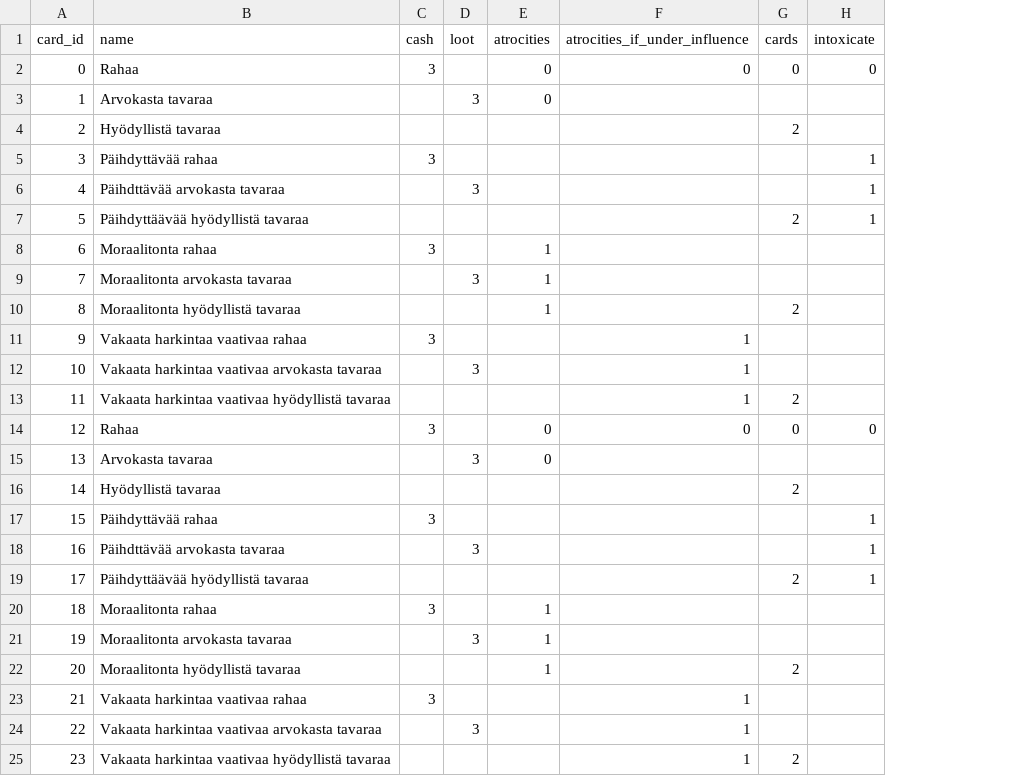
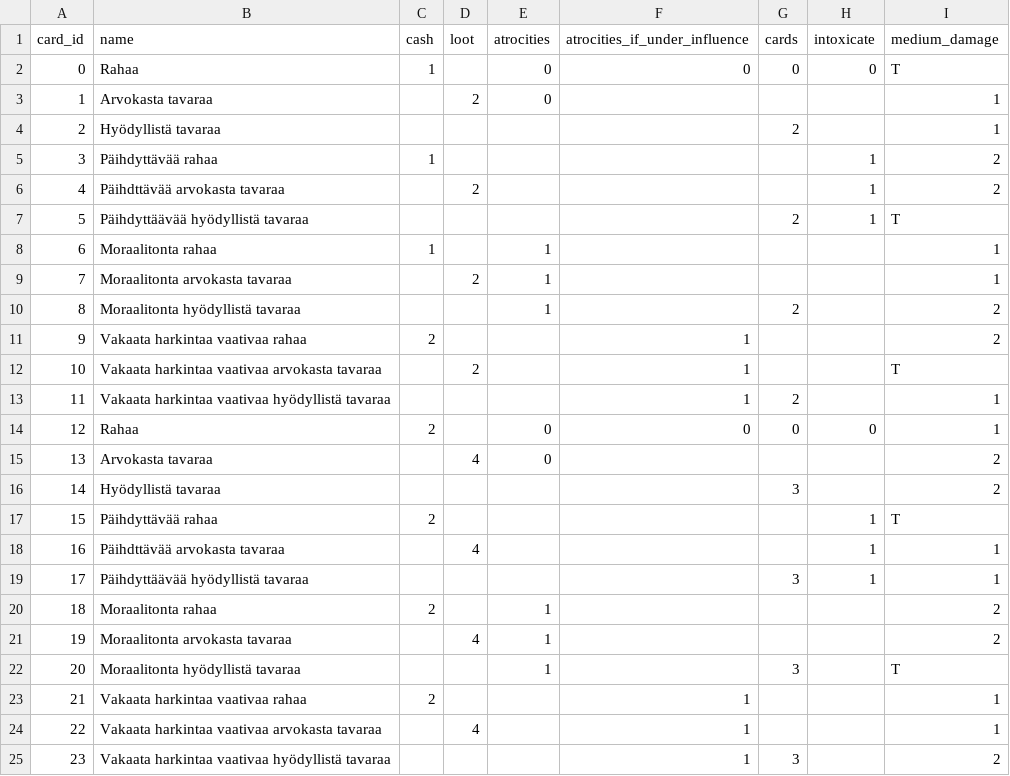
Before and after one commit to rkarhila/64km_saattue, a CSV file: dev/versions/minimal/cards/pillage.csv, drawn as a sheet; the diff names each change by its address in the sheet, - before the commit and + after, or states it on an @@ line.

```diff
--- a/dev/versions/minimal/cards/pillage.csv
+++ b/dev/versions/minimal/cards/pillage.csv
+column I (medium_damage), rows 2-25: T | 1 | 1 | 2 | 2 | T | 1 | 1 | 2 | 2 | T | 1 | 1 | 2 | 2 | T | 1 | 1 | 2 | 2 | T | 1 | 1 | 2
-C2 (cash): 3
+C2 (cash): 1
-D3 (loot): 3
+D3 (loot): 2
-C5 (cash): 3
+C5 (cash): 1
-D6 (loot): 3
+D6 (loot): 2
-C8 (cash): 3
+C8 (cash): 1
-D9 (loot): 3
+D9 (loot): 2
-C11 (cash): 3
+C11 (cash): 2
-D12 (loot): 3
+D12 (loot): 2
-C14 (cash): 3
+C14 (cash): 2
-D15 (loot): 3
+D15 (loot): 4
-G16 (cards): 2
+G16 (cards): 3
-C17 (cash): 3
+C17 (cash): 2
-D18 (loot): 3
+D18 (loot): 4
-G19 (cards): 2
+G19 (cards): 3
-C20 (cash): 3
+C20 (cash): 2
-D21 (loot): 3
+D21 (loot): 4
-G22 (cards): 2
+G22 (cards): 3
-C23 (cash): 3
+C23 (cash): 2
-D24 (loot): 3
+D24 (loot): 4
-G25 (cards): 2
+G25 (cards): 3
```
Also changed, not shown: dev/versions/minimal/cards/action.csv, dev/versions/minimal/cards/action_defs.csv, 24 other files.
